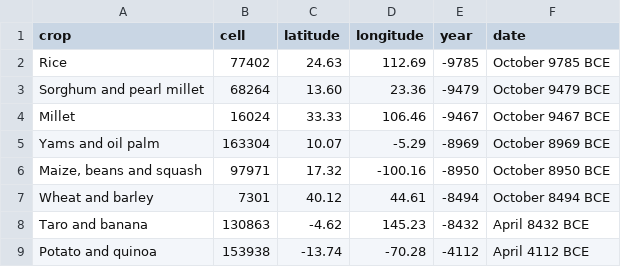
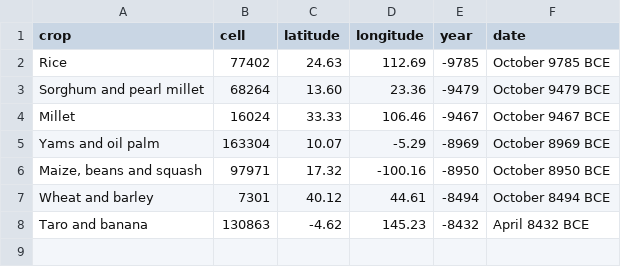
Before and after one commit to djeyprott/sim2, a CSV file: docs/stats/real-seed3-origins.csv, drawn as a sheet.

```diff
--- a/docs/stats/real-seed3-origins.csv
+++ b/docs/stats/real-seed3-origins.csv
@@ -8,2 +8 @@ crop,cell,latitude,longitude,year,date
 "Taro and banana",130863,-4.62,145.23,-8432,April 8432 BCE
-"Potato and quinoa",153938,-13.74,-70.28,-4112,April 4112 BCE
```
Also changed, not shown: docs/stats/random-seed1-herding-origins.csv, docs/stats/random-seed2-herding-origins.csv, 15 other files.
